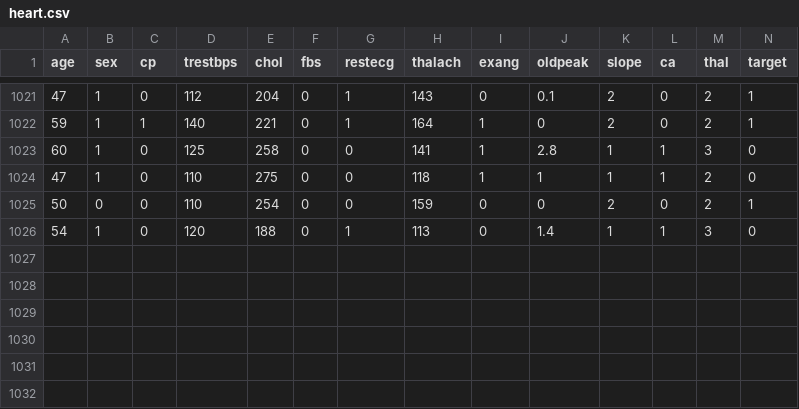
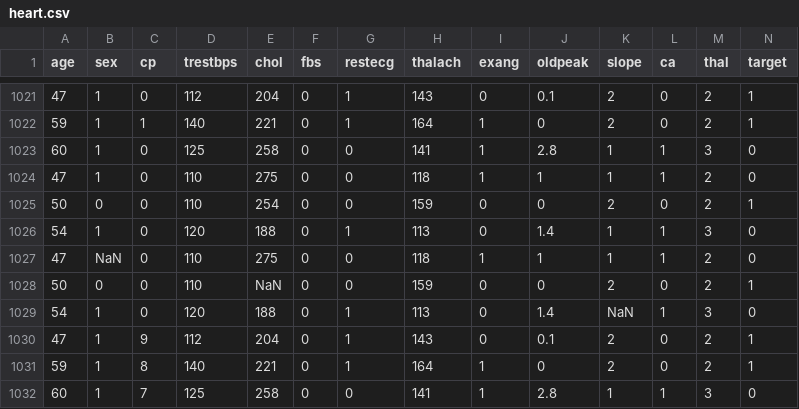
Before and after one commit to Lycanthrope8/CSE422-Project, a CSV file: heart.csv, drawn as a sheet; only a part is shown, gaps mark what is left out.

Commit message:
Fix missing and invalid values in heart.csv

```diff
--- a/heart.csv
+++ b/heart.csv
@@ -1026 +1026,7 @@ age,sex,cp,trestbps,chol,fbs,restecg,thalach,exang,oldpeak,slope,ca,thal,target
 54,1,0,120,188,0,1,113,0,1.4,1,1,3,0
+47,NaN,0,110,275,0,0,118,1,1,1,1,2,0
+50,0,0,110,NaN,0,0,159,0,0,2,0,2,1
+54,1,0,120,188,0,1,113,0,1.4,NaN,1,3,0
+47,1,9,112,204,0,1,143,0,0.1,2,0,2,1
+59,1,8,140,221,0,1,164,1,0,2,0,2,1
+60,1,7,125,258,0,0,141,1,2.8,1,1,3,0
```
Also changed, not shown: 2 other files.
